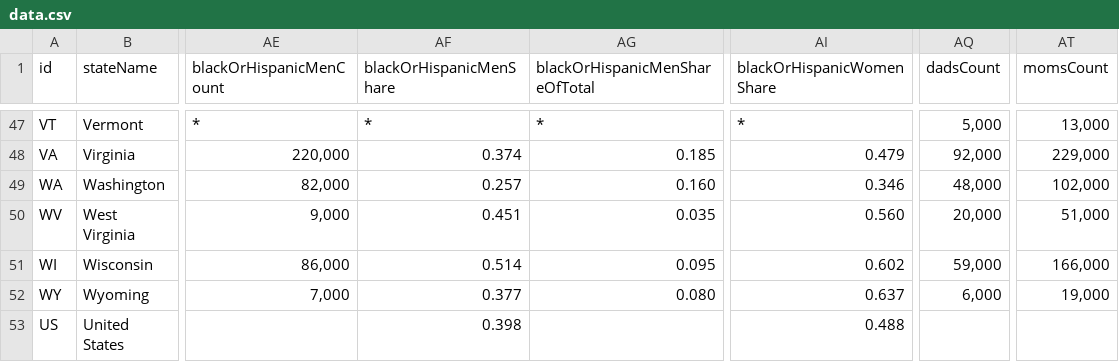
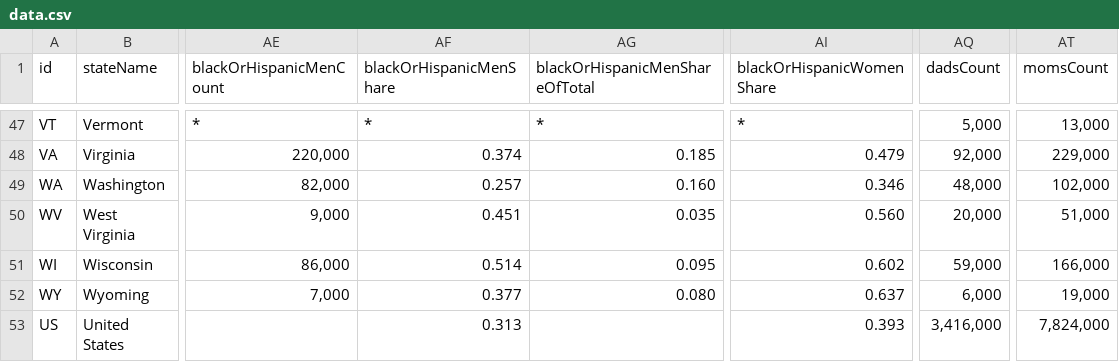
Before and after one commit to oxfamamerica/oxfam-minimum-wage-2019, a CSV file: src/data/data.csv, drawn as a sheet; only a part is shown, gaps mark what is left out; the diff names each change by its address in the sheet, - before the commit and + after, or states it on an @@ line.

Commit message:
typo fix and POC data update

```diff
--- a/src/data/data.csv
+++ b/src/data/data.csv
-AF53 (blackOrHispanicMenShare): 0.398
+AF53 (blackOrHispanicMenShare): 0.313
-AI53 (blackOrHispanicWomenShare): 0.488
+AI53 (blackOrHispanicWomenShare): 0.393
-AQ53 (dadsCount): (empty)
+AQ53 (dadsCount): 3,416,000
-AT53 (momsCount): (empty)
+AT53 (momsCount): 7,824,000
```
Also changed, not shown: 2 other files.
